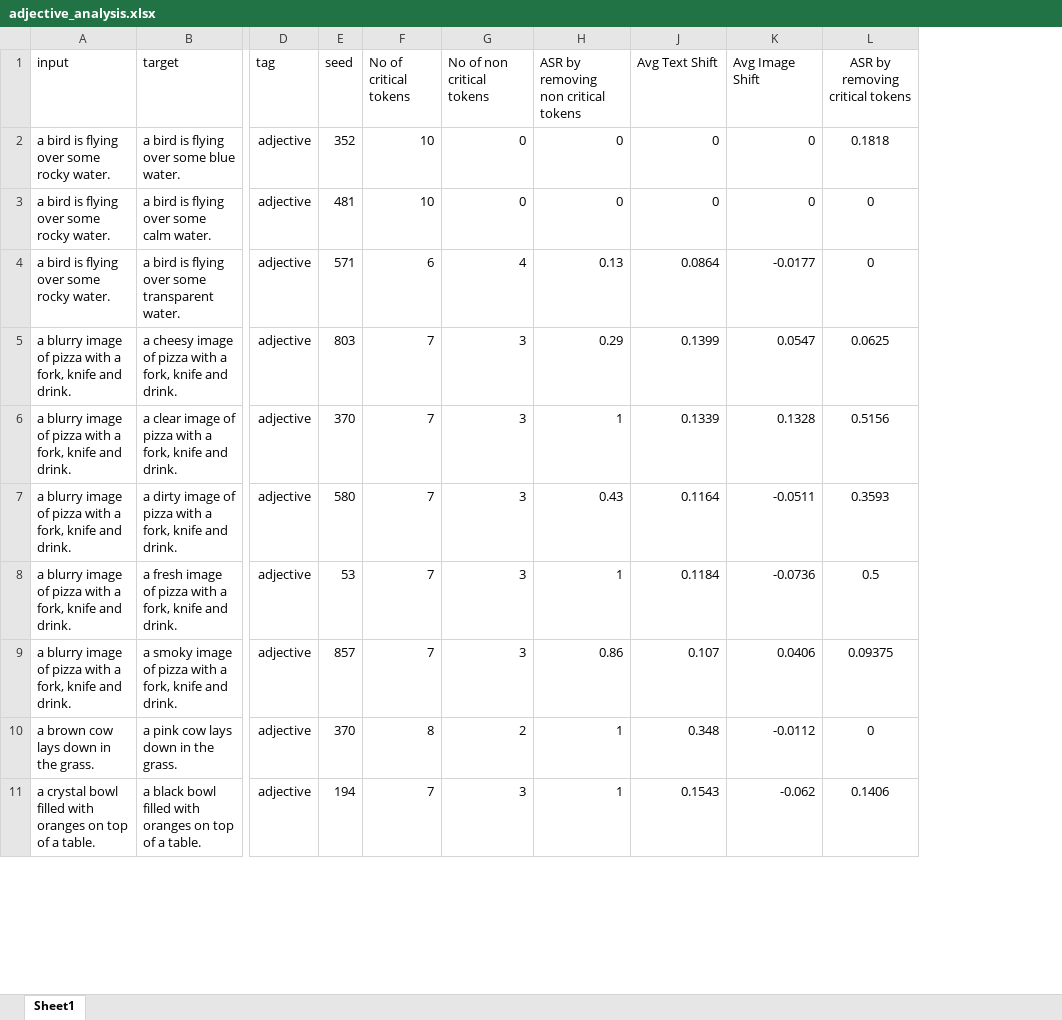
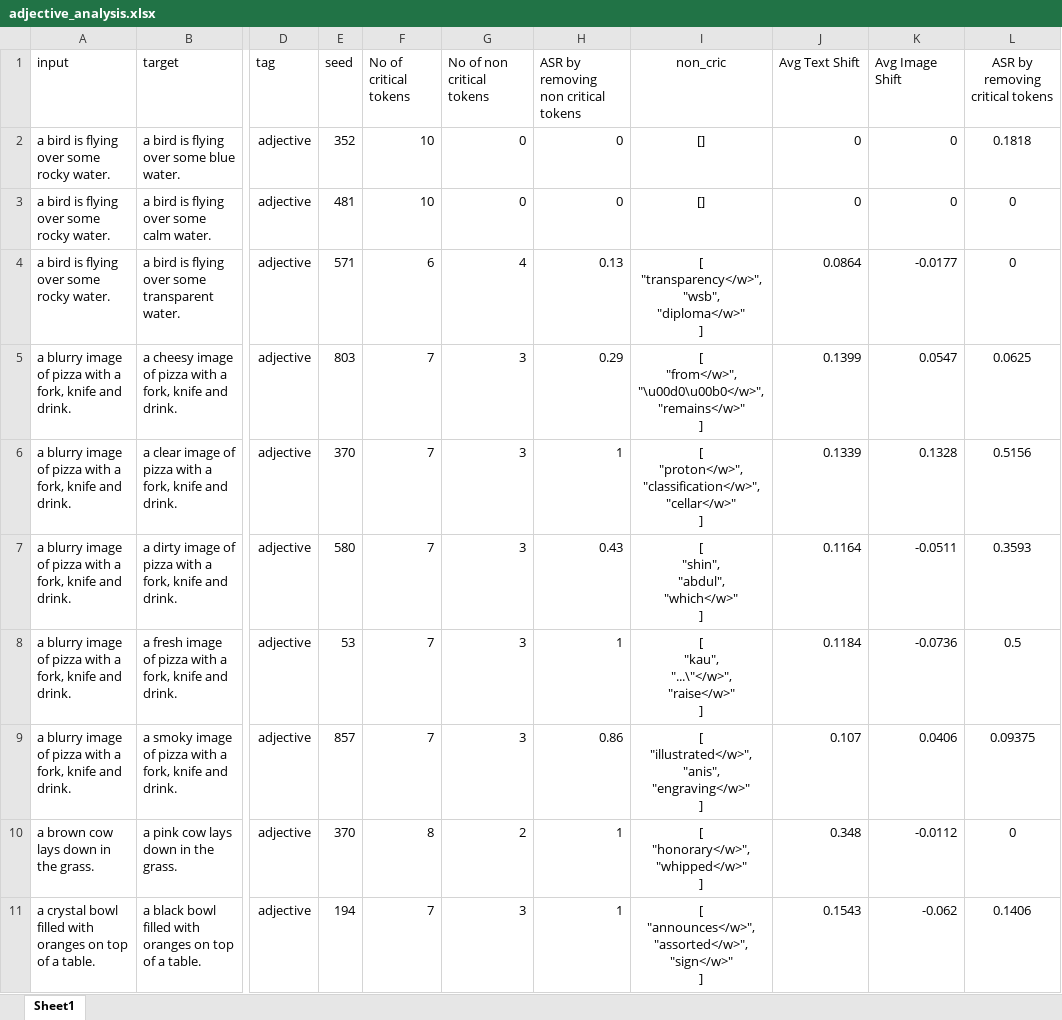
Before and after one commit to shahariar-shibli/Adversarial-Attack-on-POS-Tags, an Excel workbook: Results/attack success mechanism/unrestricted/adjective_analysis.xlsx, sheet Sheet1, drawn as a sheet; only a part is shown, gaps mark what is left out; values as stored, in another font and other column widths than the file's, no borders; ↵ is a line break in a cell; the diff names each change by its address in the sheet, - before the commit and + after, or states it on an @@ line.

Commit message:
Update adjective_analysis.xlsx

```diff
--- a/Results/attack success mechanism/unrestricted/adjective_analysis.xlsx (sheet Sheet1)
+++ b/Results/attack success mechanism/unrestricted/adjective_analysis.xlsx (sheet Sheet1)
@@ column I (non_cric) unhidden, rows 2-11: [] | [] | [ ↵ "transparency</w>", ↵ "wsb", ↵ "diploma</w>" ↵ ] | [ ↵ "from</w>", ↵ "\u00d0\u00b0</w>", ↵ "remains</w>" ↵ ] | [ ↵ "proton</w>", ↵ "classification</w>", ↵ "cellar</w>" ↵ ] | [ ↵ "shin", ↵ "abdul", ↵ "which</w>" ↵ ] | [ ↵ "kau", ↵ "...\"</w>", ↵ "raise</w>" ↵ ] | [ ↵ "illustrated</w>", ↵ "anis", ↵ "engraving</w>" ↵ ] | [ ↵ "honorary</w>", ↵ "whipped</w>" ↵ ] | [ ↵ "announces</w>", ↵ "assorted</w>", ↵ "sign</w>" ↵ ] @@
```
